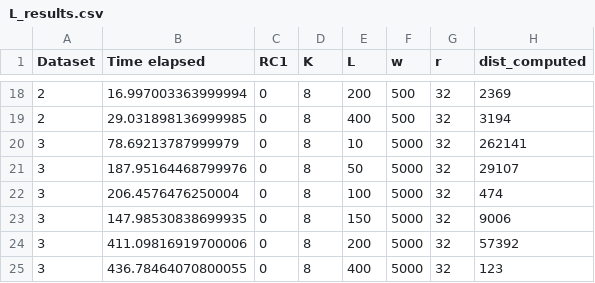
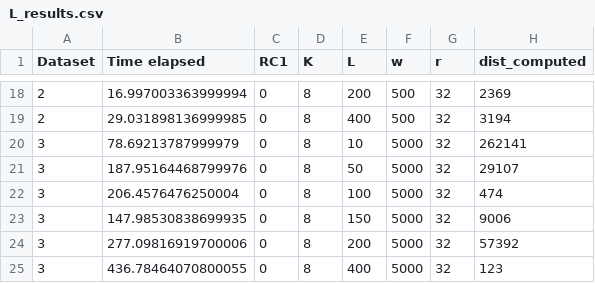
Before and after one commit to aidaLabDEI/LEIT-motifs, a CSV file: results/L_results.csv, drawn as a sheet; only a part is shown, gaps mark what is left out.

```diff
--- a/results/L_results.csv
+++ b/results/L_results.csv
@@ -23,3 +23,3 @@ Dataset,Time elapsed,RC1,K,L,w,r,dist_computed
 3,147.98530838699935,0,8,150,5000,32,9006
-3,411.09816919700006,0,8,200,5000,32,57392
+3,277.09816919700006,0,8,200,5000,32,57392
 3,436.78464070800055,0,8,400,5000,32,123
```
Also changed, not shown: 1 other file.
